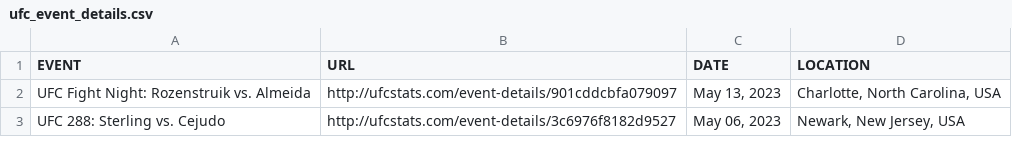
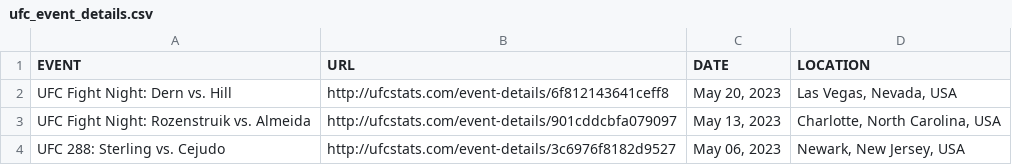
Before and after one commit to rajdesai1/UFC-Stats-Scrap, a CSV file: ufc_event_details.csv, drawn as a sheet; only a part is shown.

```diff
--- a/ufc_event_details.csv
+++ b/ufc_event_details.csv
@@ -1,2 +1,3 @@
 EVENT,URL,DATE,LOCATION
+UFC Fight Night: Dern vs. Hill,http://ufcstats.com/event-details/6f812143641ceff8,"May 20, 2023","Las Vegas, Nevada, USA"
 UFC Fight Night: Rozenstruik vs. Almeida,http://ufcstats.com/event-details/901cddcbfa079097,"May 13, 2023","Charlotte, North Carolina, USA"
```
Also changed, not shown: ufc_fight_details.csv, 1 other file.
